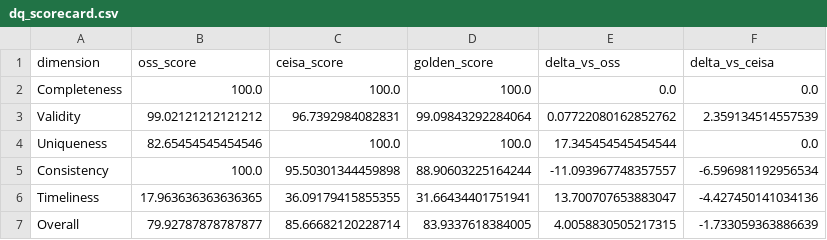
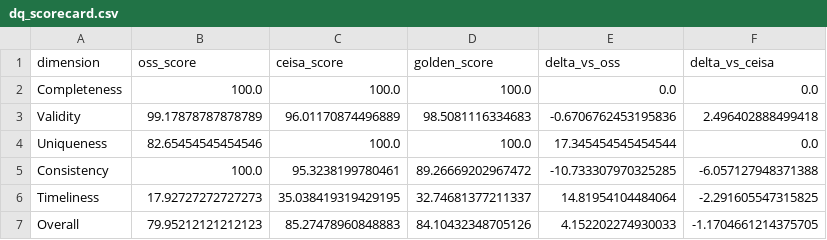
Before and after one commit to Danrick12/pelatihanmdm, a CSV file: reports/dq_scorecard.csv, drawn as a sheet.

```diff
--- a/reports/dq_scorecard.csv
+++ b/reports/dq_scorecard.csv
@@ -2,6 +2,6 @@ dimension,oss_score,ceisa_score,golden_score,delta_vs_oss,delta_vs_ceisa
 Completeness,100.0,100.0,100.0,0.0,0.0
-Validity,99.02121212121212,96.7392984082831,99.09843292284064,0.07722080162852762,2.359134514557539
+Validity,99.17878787878789,96.01170874496889,98.5081116334683,-0.6706762453195836,2.496402888499418
 Uniqueness,82.65454545454546,100.0,100.0,17.345454545454544,0.0
-Consistency,100.0,95.50301344459898,88.90603225164244,-11.093967748357557,-6.596981192956534
-Timeliness,17.963636363636365,36.09179415855355,31.66434401751941,13.700707653883047,-4.427450141034136
-Overall,79.92787878787877,85.66682120228714,83.9337618384005,4.0058830505217315,-1.733059363886639
+Consistency,100.0,95.3238199780461,89.26669202967472,-10.733307970325285,-6.057127948371388
+Timeliness,17.92727272727273,35.038419319429195,32.74681377211337,14.81954104484064,-2.291605547315825
+Overall,79.95212121212123,85.27478960848883,84.10432348705126,4.152202274930033,-1.1704661214375705
```
Also changed, not shown: reports/audit_trail.csv, reports/conflict_log.csv, 11 other files.
